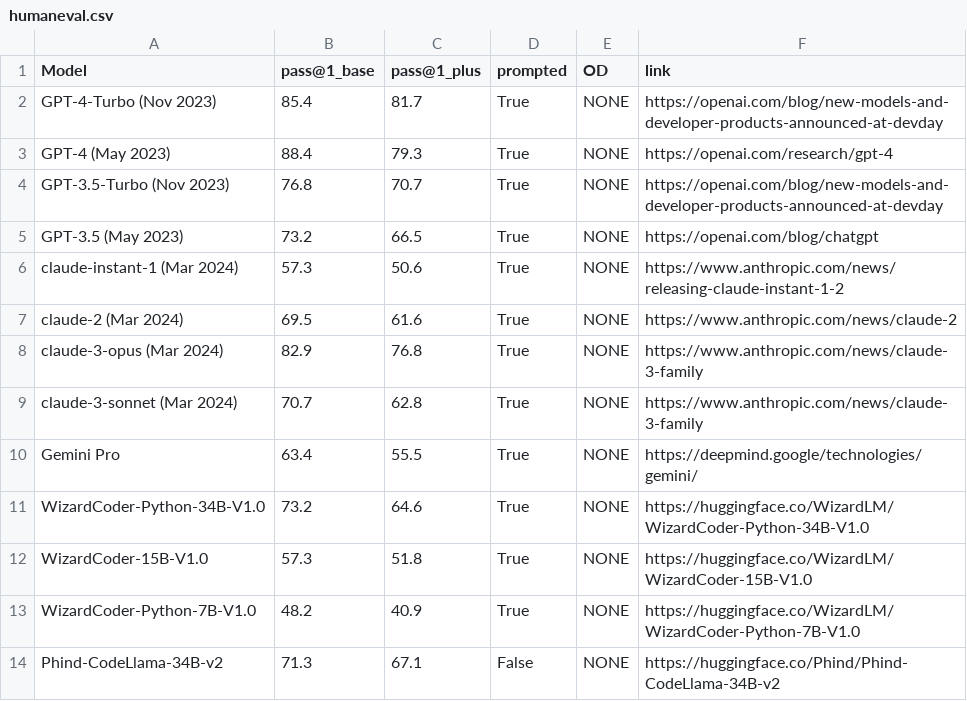
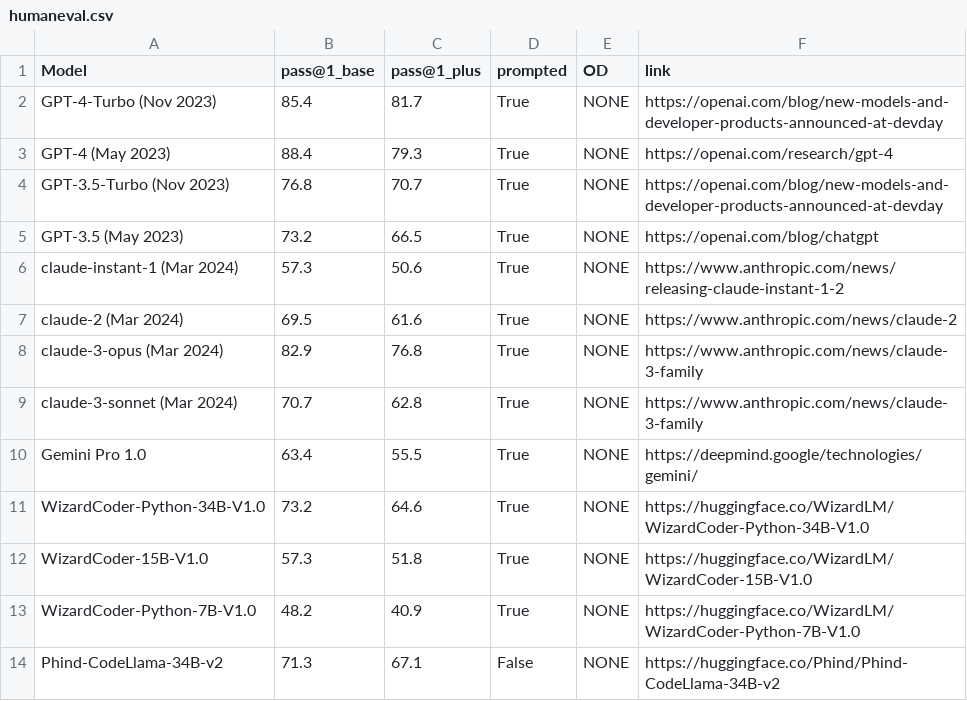
Before and after one commit to evalplus/evalplus.github.io, a CSV file: humaneval.csv, drawn as a sheet; only a part is shown.

Commit message:
rename gemini pro to gemini pro 1.0

```diff
--- a/humaneval.csv
+++ b/humaneval.csv
@@ -9,3 +9,3 @@ claude-3-opus (Mar 2024),82.9,76.8,True,NONE,https://www.anthropic.com/news/clau
 claude-3-sonnet (Mar 2024),70.7,62.8,True,NONE,https://www.anthropic.com/news/claude-3-family
-Gemini Pro,63.4,55.5,True,NONE,https://deepmind.google/technologies/gemini/
+Gemini Pro 1.0,63.4,55.5,True,NONE,https://deepmind.google/technologies/gemini/
 WizardCoder-Python-34B-V1.0,73.2,64.6,True,NONE,https://huggingface.co/WizardLM/WizardCoder-Python-34B-V1.0
```
Also changed, not shown: mbpp.csv.
